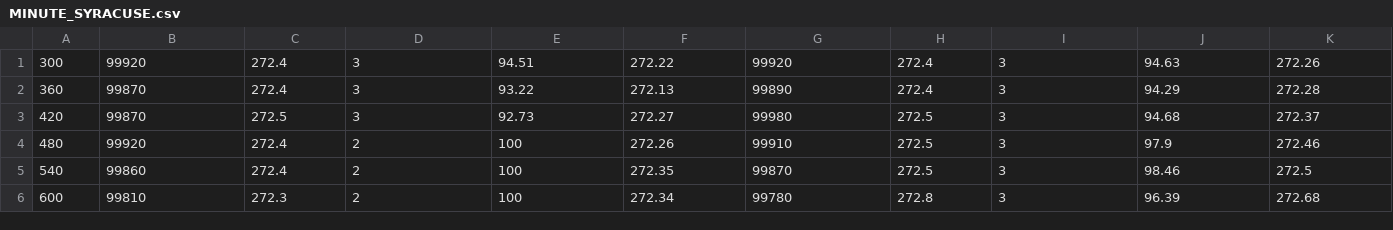
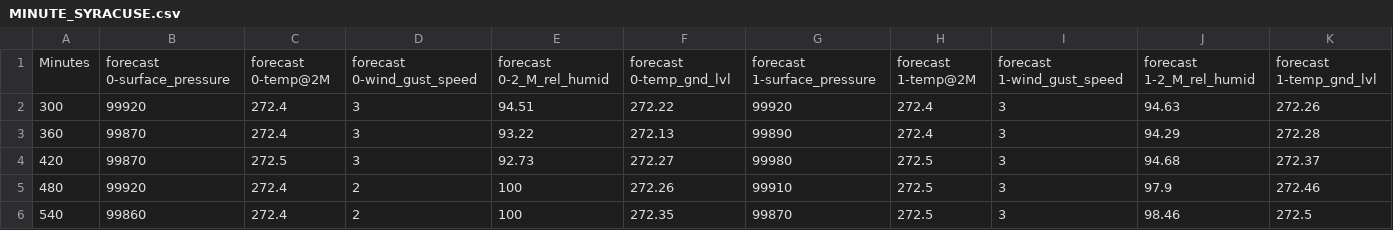
Before and after one commit to MaxDu17/WindPower, a CSV file: Training_Sets/MINUTE_SYRACUSE.csv, drawn as a sheet; only a part is shown; the shorter side is filled out with more unchanged rows; rows hold the shown columns only; the diff names each change by its address in the sheet, - before the commit and + after, or states it on an @@ line.

```diff
--- a/Training_Sets/MINUTE_SYRACUSE.csv
+++ b/Training_Sets/MINUTE_SYRACUSE.csv
+row 1: Minutes | forecast 0-surface_pressure | forecast 0-temp@2M | forecast 0-wind_gust_speed | forecast 0-2_M_rel_humid | forecast 0-temp_gnd_lvl | forecast 1-surface_pressure | forecast 1-temp@2M | forecast 1-wind_gust_speed | forecast 1-2_M_rel_humid | forecast 1-temp_gnd_lvl
```
Also changed, not shown: Training_Sets/INTERPOLATED_SYRACUSE.csv, 2 other files.
